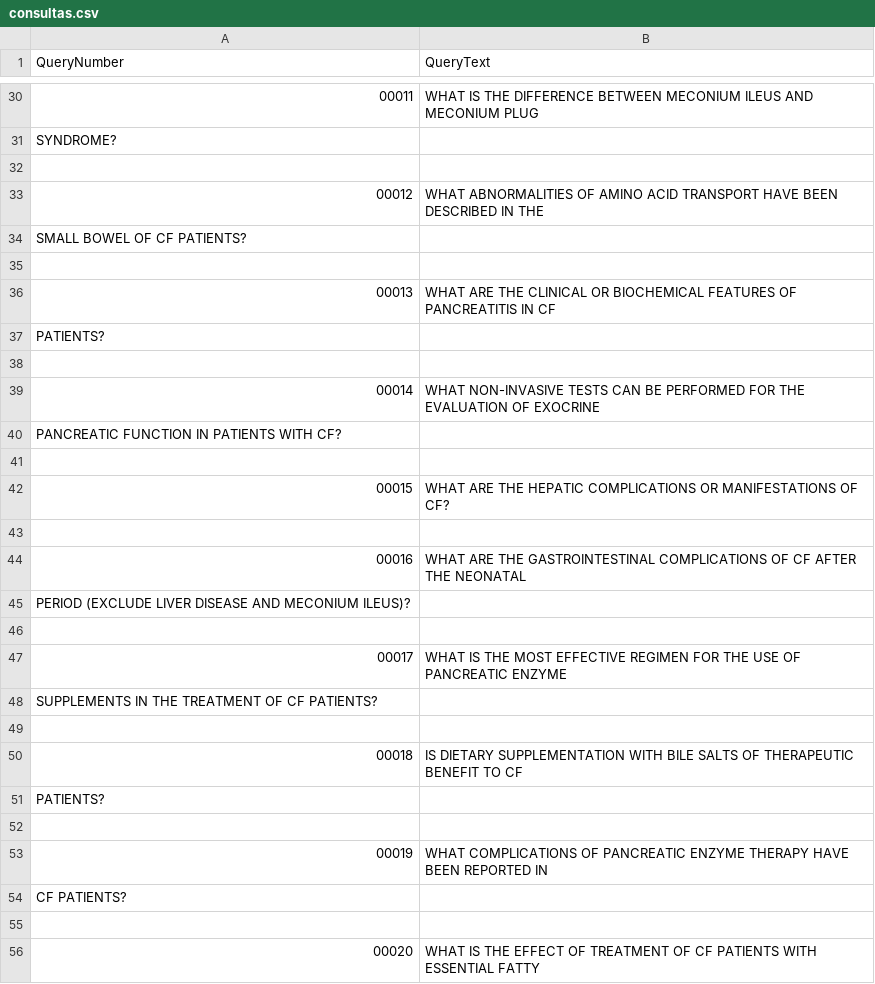
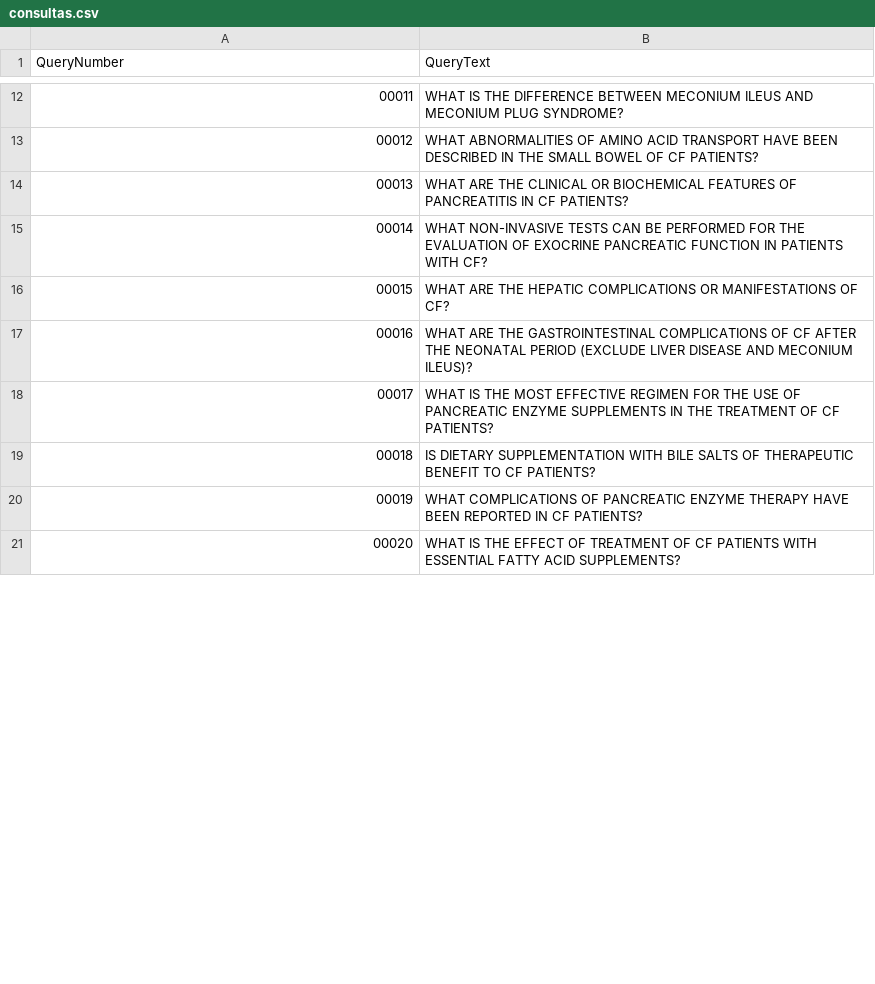
Before and after one commit to naygomes/busca-e-mineracao-de-texto, a CSV file: task1/result/consultas.csv, drawn as a sheet; only a part is shown, gaps mark what is left out; the diff covers the shown part only.

```diff
--- a/task1/result/consultas.csv
+++ b/task1/result/consultas.csv
@@ -30,27 +12,10 @@ QueryNumber;QueryText
-00011;WHAT IS THE DIFFERENCE BETWEEN MECONIUM ILEUS AND MECONIUM PLUG
-   SYNDROME?
-
-00012;WHAT ABNORMALITIES OF AMINO ACID TRANSPORT HAVE BEEN DESCRIBED IN THE
-   SMALL BOWEL OF CF PATIENTS?
-
-00013;WHAT ARE THE CLINICAL OR BIOCHEMICAL FEATURES OF PANCREATITIS IN CF
-   PATIENTS?
-
-00014;WHAT NON-INVASIVE TESTS CAN BE PERFORMED FOR THE EVALUATION OF EXOCRINE
-   PANCREATIC FUNCTION IN PATIENTS WITH CF?
-
+00011;WHAT IS THE DIFFERENCE BETWEEN MECONIUM ILEUS AND MECONIUM PLUG SYNDROME?
+00012;WHAT ABNORMALITIES OF AMINO ACID TRANSPORT HAVE BEEN DESCRIBED IN THE SMALL BOWEL OF CF PATIENTS?
+00013;WHAT ARE THE CLINICAL OR BIOCHEMICAL FEATURES OF PANCREATITIS IN CF PATIENTS?
+00014;WHAT NON-INVASIVE TESTS CAN BE PERFORMED FOR THE EVALUATION OF EXOCRINE PANCREATIC FUNCTION IN PATIENTS WITH CF?
 00015;WHAT ARE THE HEPATIC COMPLICATIONS OR MANIFESTATIONS OF CF?
-
-00016;WHAT ARE THE GASTROINTESTINAL COMPLICATIONS OF CF AFTER THE NEONATAL
-   PERIOD (EXCLUDE LIVER DISEASE AND MECONIUM ILEUS)?
-
-00017;WHAT IS THE MOST EFFECTIVE REGIMEN FOR THE USE OF PANCREATIC ENZYME
-   SUPPLEMENTS IN THE TREATMENT OF CF PATIENTS?
-
-00018;IS DIETARY SUPPLEMENTATION WITH BILE SALTS OF THERAPEUTIC BENEFIT TO CF
-   PATIENTS?
-
-00019;WHAT COMPLICATIONS OF PANCREATIC ENZYME THERAPY HAVE BEEN REPORTED IN
-   CF PATIENTS?
-
-00020;WHAT IS THE EFFECT OF TREATMENT OF CF PATIENTS WITH ESSENTIAL FATTY
+00016;WHAT ARE THE GASTROINTESTINAL COMPLICATIONS OF CF AFTER THE NEONATAL PERIOD (EXCLUDE LIVER DISEASE AND MECONIUM ILEUS)?
+00017;WHAT IS THE MOST EFFECTIVE REGIMEN FOR THE USE OF PANCREATIC ENZYME SUPPLEMENTS IN THE TREATMENT OF CF PATIENTS?
+00018;IS DIETARY SUPPLEMENTATION WITH BILE SALTS OF THERAPEUTIC BENEFIT TO CF PATIENTS?
+00019;WHAT COMPLICATIONS OF PANCREATIC ENZYME THERAPY HAVE BEEN REPORTED IN CF PATIENTS?
+00020;WHAT IS THE EFFECT OF TREATMENT OF CF PATIENTS WITH ESSENTIAL FATTY ACID SUPPLEMENTS?
```
Also changed, not shown: 154 removed rows and 56 edited cells elsewhere in this file, 8 other files.
